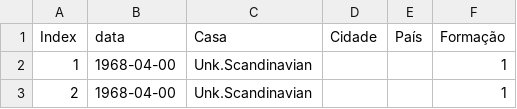
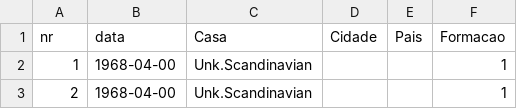
Before and after one commit to escola-de-dados/bd_deep_purple, a CSV file: shows.csv, drawn as a sheet; only a part is shown.

```diff
--- a/shows.csv
+++ b/shows.csv
@@ -1,2 +1,2 @@
-"Index","data","Casa","Cidade","País","Formação"
+"nr","data","Casa","Cidade","Pais","Formacao"
 1,"1968-04-00","Unk.Scandinavian",,,1
```
Also changed, not shown: discos.csv.
